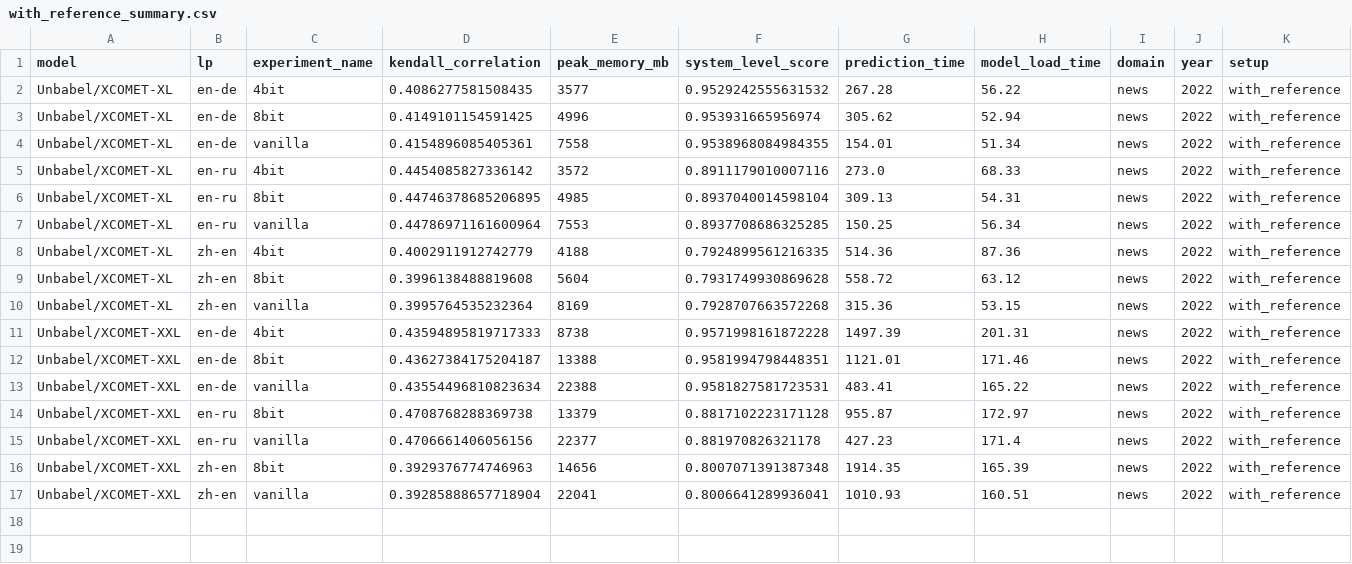
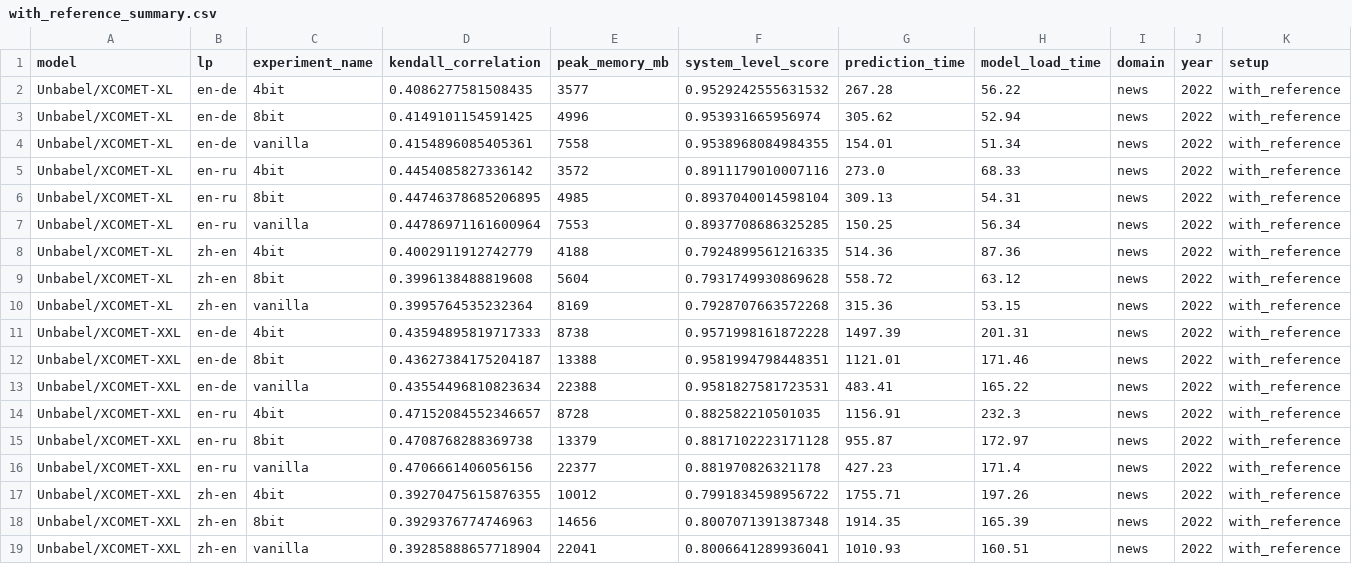
Before and after one commit to NL2G/xCOMET-lite, a CSV file: xcomet/results/with_reference_summary.csv, drawn as a sheet.

```diff
--- a/xcomet/results/with_reference_summary.csv
+++ b/xcomet/results/with_reference_summary.csv
@@ -13,4 +13,6 @@ Unbabel/XCOMET-XXL,en-de,8bit,0.43627384175204187,13388,0.9581994798448351,1121.
 Unbabel/XCOMET-XXL,en-de,vanilla,0.43554496810823634,22388,0.9581827581723531,483.41,165.22,news,2022,with_reference
+Unbabel/XCOMET-XXL,en-ru,4bit,0.47152084552346657,8728,0.882582210501035,1156.91,232.3,news,2022,with_reference
 Unbabel/XCOMET-XXL,en-ru,8bit,0.4708768288369738,13379,0.8817102223171128,955.87,172.97,news,2022,with_reference
 Unbabel/XCOMET-XXL,en-ru,vanilla,0.4706661406056156,22377,0.881970826321178,427.23,171.4,news,2022,with_reference
+Unbabel/XCOMET-XXL,zh-en,4bit,0.39270475615876355,10012,0.7991834598956722,1755.71,197.26,news,2022,with_reference
 Unbabel/XCOMET-XXL,zh-en,8bit,0.3929376774746963,14656,0.8007071391387348,1914.35,165.39,news,2022,with_reference
```
Also changed, not shown: xcomet/results/no_reference_summary.csv, 8 other files.
